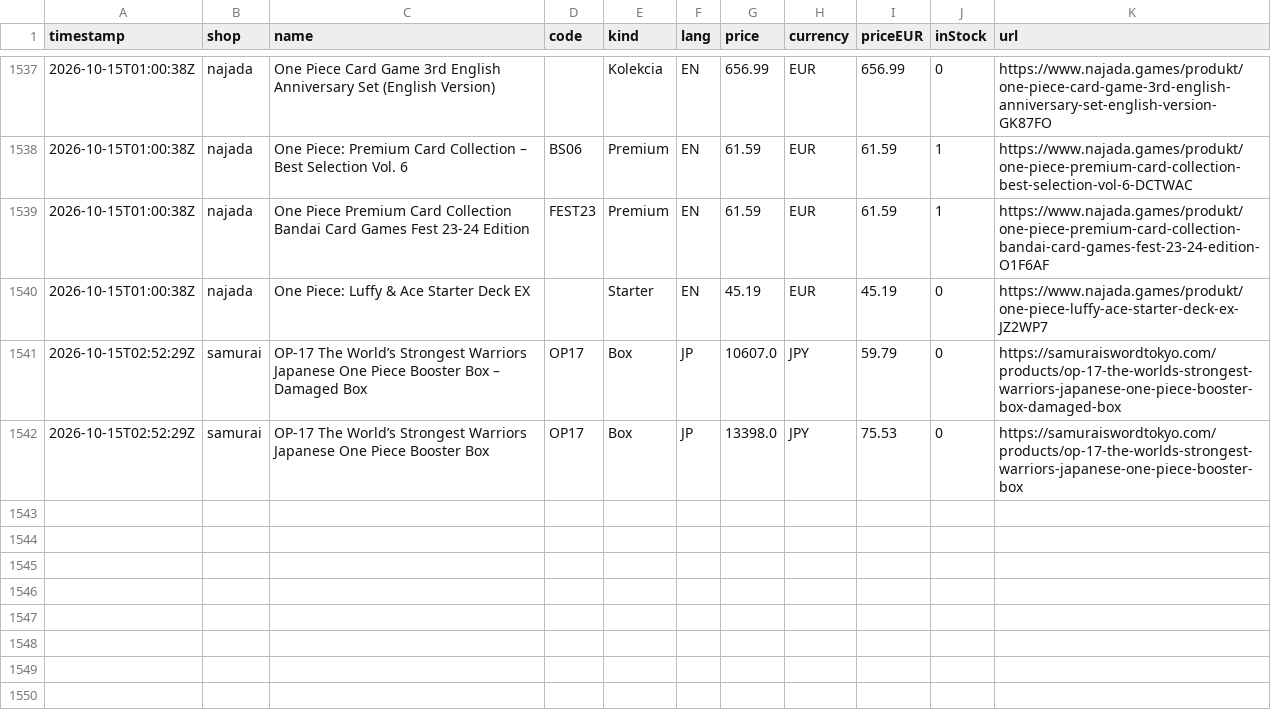
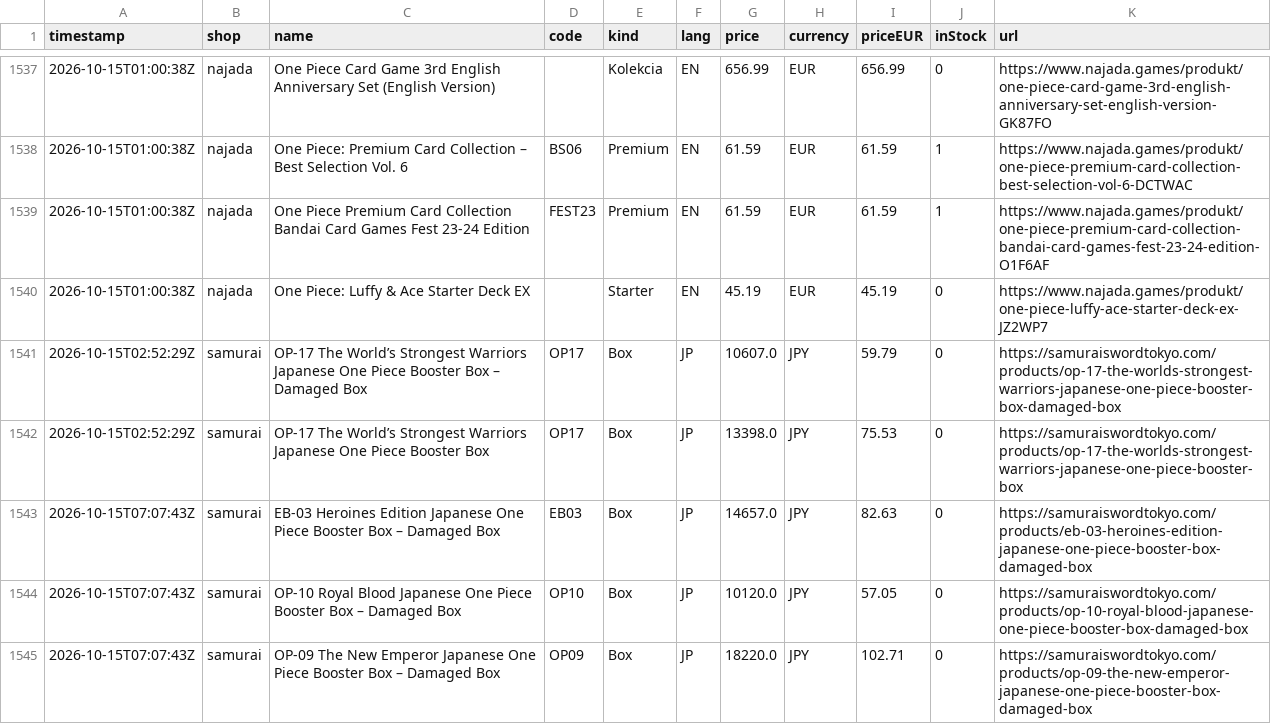
Before and after one commit to factoryofcrazy-coder/onepiece-ceny, a CSV file: data/history.csv, drawn as a sheet; only a part is shown, gaps mark what is left out; the diff names each change by its address in the sheet, - before the commit and + after, or states it on an @@ line.

```diff
--- a/data/history.csv
+++ b/data/history.csv
+row 1543: 2026-10-15T07:07:43Z | samurai | EB-03 Heroines Edition Japanese One Piece Booster Box – Damaged Box | EB03 | Box | JP | 14657.0 | JPY | 82.63 | 0 | https://samuraiswordtokyo.com/products/eb-03-heroines-edition-japanese-one-piece-booster-box-damaged-box
+row 1544: 2026-10-15T07:07:43Z | samurai | OP-10 Royal Blood Japanese One Piece Booster Box – Damaged Box | OP10 | Box | JP | 10120.0 | JPY | 57.05 | 0 | https://samuraiswordtokyo.com/products/op-10-royal-blood-japanese-one-piece-booster-box-damaged-box
+row 1545: 2026-10-15T07:07:43Z | samurai | OP-09 The New Emperor Japanese One Piece Booster Box – Damaged Box | OP09 | Box | JP | 18220.0 | JPY | 102.71 | 0 | https://samuraiswordtokyo.com/products/op-09-the-new-emperor-japanese-one-piece-booster-box-damaged-box
```
Also changed, not shown: 3 other files.
